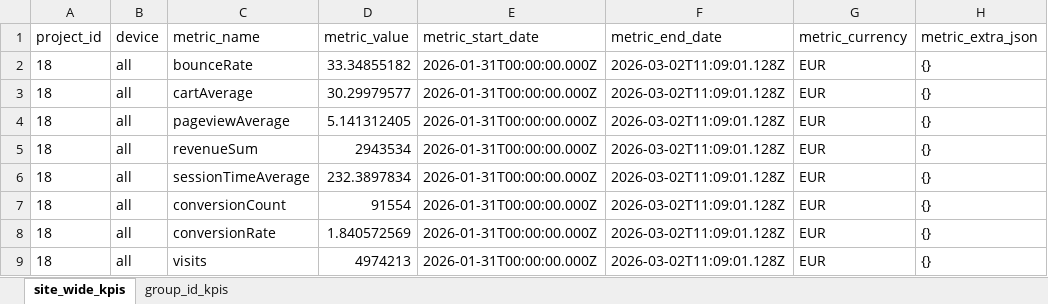
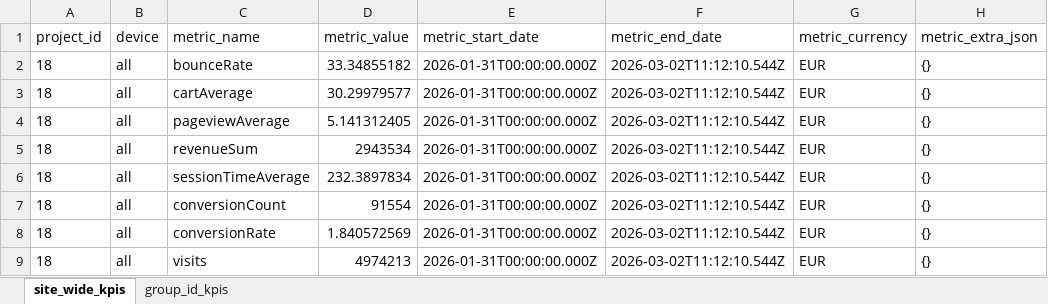
Before and after one commit to oguilleux/cultura-csq-results, an Excel workbook: exports/contentsquare_kpis.xlsx, sheet site_wide_kpis, drawn as a sheet; values as stored, in another font and other column widths than the file's, no borders; the diff names each change by its address in the sheet, - before the commit and + after, or states it on an @@ line.

```diff
--- a/exports/contentsquare_kpis.xlsx (sheet site_wide_kpis)
+++ b/exports/contentsquare_kpis.xlsx (sheet site_wide_kpis)
-F2:F9 (metric_end_date): 2026-03-02T11:09:01.128Z
+F2:F9 (metric_end_date): 2026-03-02T11:12:10.544Z
```
Also changed, not shown: sheet group_id_kpis, 4 other files.
